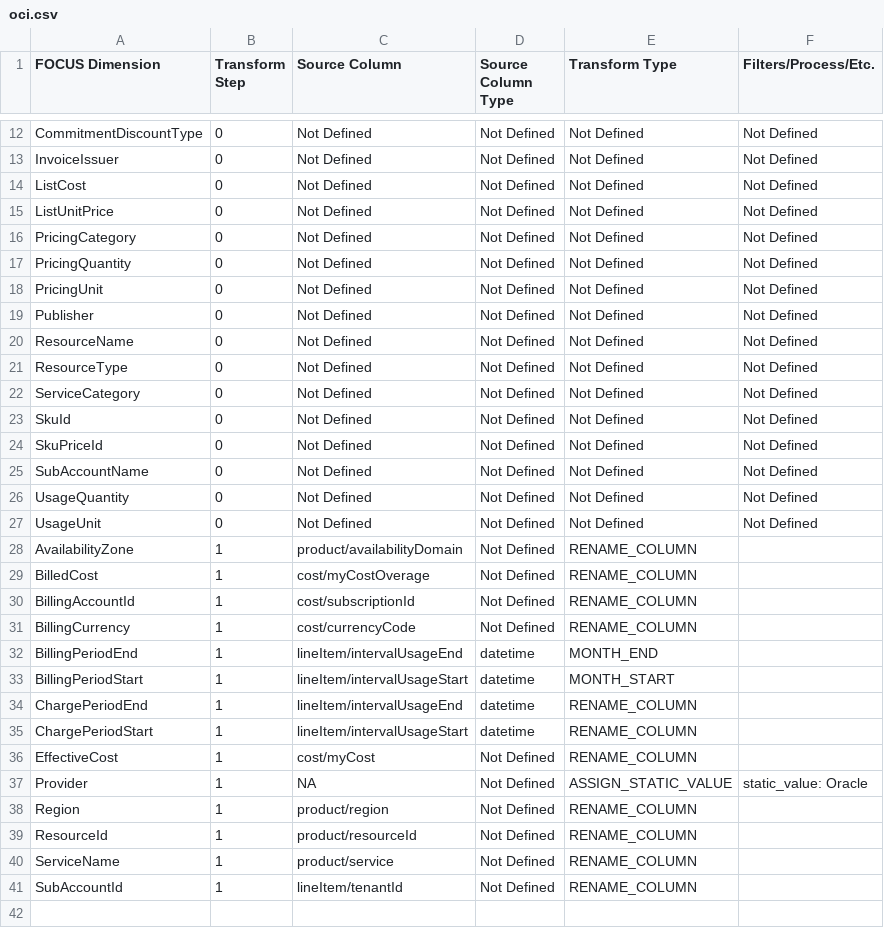
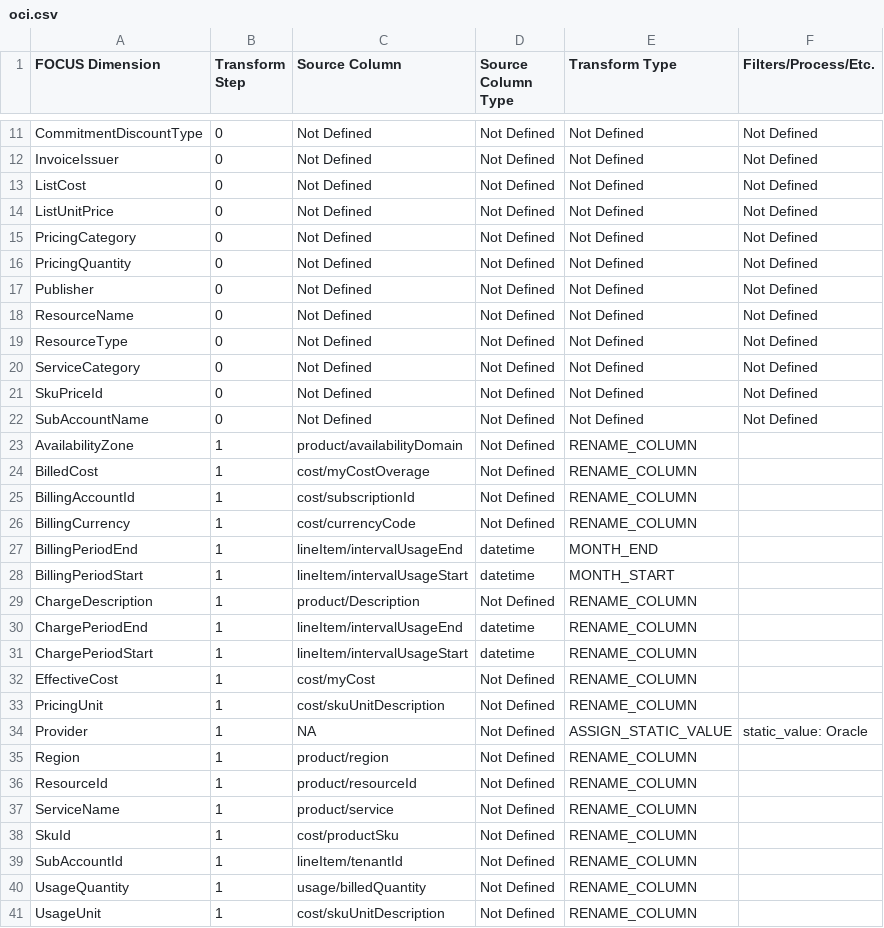
Before and after one commit to finopsfoundation/focus_converters, a CSV file: conversion_rules_export/csv/oci.csv, drawn as a sheet; only a part is shown, gaps mark what is left out; removed rows and columns are numbered as before the commit, all else as after; the diff covers the shown part only; the diff names each change by its address in the sheet, - before the commit and + after, or states it on an @@ line.

Commit message:
Commit from GitHub Actions (Export Conversion Rules)
Signed-off-by: FinOps Converter Bot <finops-converter-bot@finops.org>

```diff
--- a/conversion_rules_export/csv/oci.csv
+++ b/conversion_rules_export/csv/oci.csv
-row 18: PricingUnit | 0 | Not Defined | Not Defined | Not Defined | Not Defined
-row 23: SkuId | 0 | Not Defined | Not Defined | Not Defined | Not Defined
-row 26: UsageQuantity | 0 | Not Defined | Not Defined | Not Defined | Not Defined
-row 27: UsageUnit | 0 | Not Defined | Not Defined | Not Defined | Not Defined
+row 29: ChargeDescription | 1 | product/Description | Not Defined | RENAME_COLUMN
+row 33: PricingUnit | 1 | cost/skuUnitDescription | Not Defined | RENAME_COLUMN
+row 38: SkuId | 1 | cost/productSku | Not Defined | RENAME_COLUMN
+row 40: UsageQuantity | 1 | usage/billedQuantity | Not Defined | RENAME_COLUMN
+row 41: UsageUnit | 1 | cost/skuUnitDescription | Not Defined | RENAME_COLUMN
```
Also changed, not shown: 1 removed row elsewhere in this file, 2 other files.
